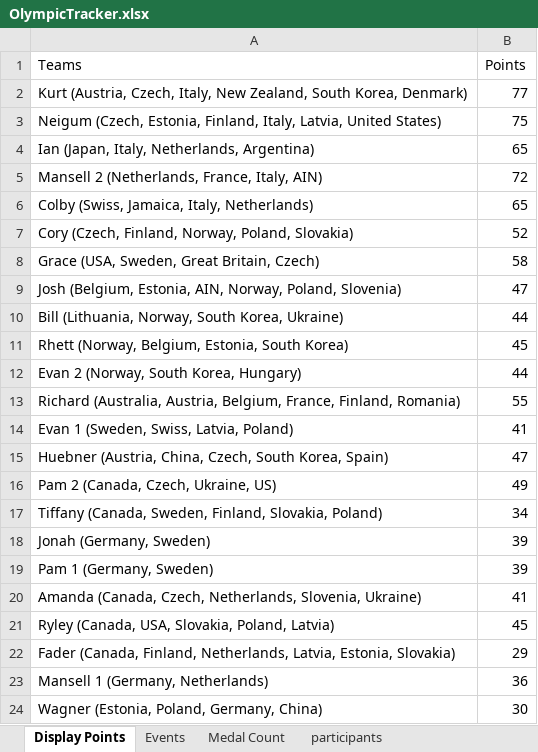
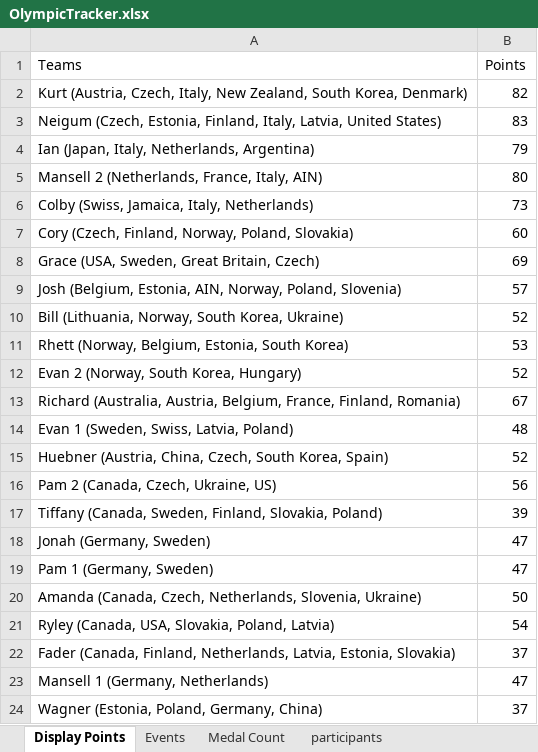
Before and after one commit to j-slack/Salary-Cap-Winter-Olympics-2026, an Excel workbook: OlympicTracker.xlsx, sheet Display Points, drawn as a sheet; values as stored, in another font and other column widths than the file's, no borders; the diff names each change by its address in the sheet, - before the commit and + after, or states it on an @@ line.

```diff
--- a/OlympicTracker.xlsx (sheet Display Points)
+++ b/OlympicTracker.xlsx (sheet Display Points)
-B2 (Points): 77
+B2 (Points): 82
-B3 (Points): 75
+B3 (Points): 83
-B4 (Points): 65
+B4 (Points): 79
-B5 (Points): 72
+B5 (Points): 80
-B6 (Points): 65
+B6 (Points): 73
-B7 (Points): 52
+B7 (Points): 60
-B8 (Points): 58
+B8 (Points): 69
-B9 (Points): 47
+B9 (Points): 57
-B10 (Points): 44
+B10 (Points): 52
-B11 (Points): 45
+B11 (Points): 53
-B12 (Points): 44
+B12 (Points): 52
-B13 (Points): 55
+B13 (Points): 67
-B14 (Points): 41
+B14 (Points): 48
-B15 (Points): 47
+B15 (Points): 52
-B16 (Points): 49
+B16 (Points): 56
-B17 (Points): 34
+B17 (Points): 39
-B18:B19 (Points): 39
+B18:B19 (Points): 47
-B20 (Points): 41
+B20 (Points): 50
-B21 (Points): 45
+B21 (Points): 54
-B22 (Points): 29
+B22 (Points): 37
-B23 (Points): 36
+B23 (Points): 47
-B24 (Points): 30
+B24 (Points): 37
```
Also changed, not shown: sheet Medal Count, sheet Events.
